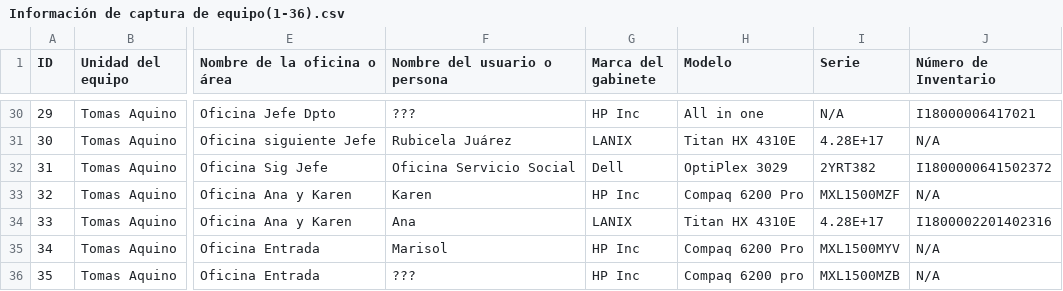
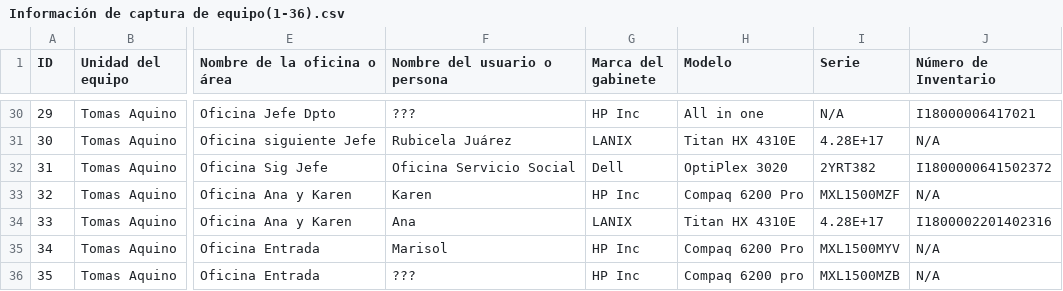
Before and after one commit to AdrianCortez000/csvinternos, a CSV file: Información de captura de equipo(1-36).csv, drawn as a sheet; only a part is shown, gaps mark what is left out; the diff names each change by its address in the sheet, - before the commit and + after, or states it on an @@ line.

Commit message:
Add files via upload

```diff
--- a/Información de captura de equipo(1-36).csv
+++ b/Información de captura de equipo(1-36).csv
-H32 (Modelo): OptiPlex 3029
+H32 (Modelo): OptiPlex 3020
```
